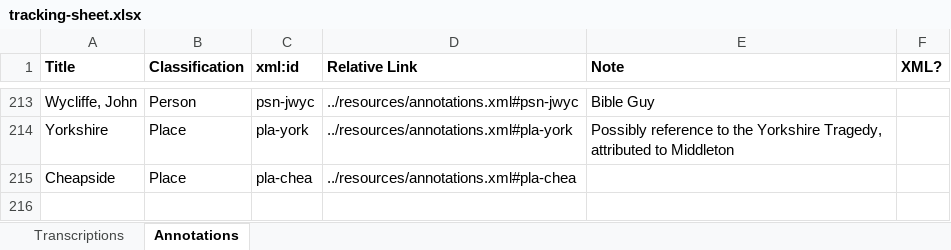
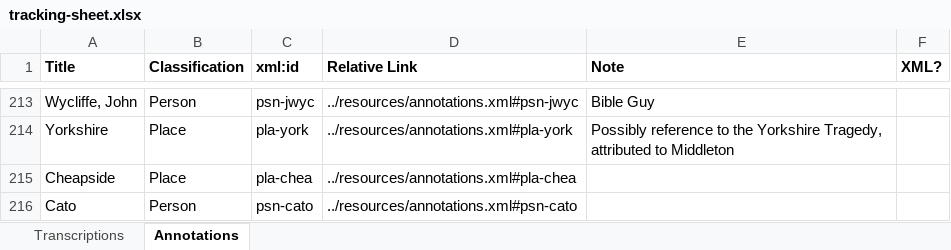
Before and after one commit to JoshuaAPhillips/digital-anon, an Excel workbook: tracking-sheet.xlsx, sheet Annotations, drawn as a sheet; only a part is shown, gaps mark what is left out; values as stored, in another font and other column widths than the file's, no borders; conditional formats not drawn; the diff names each change by its address in the sheet, - before the commit and + after, or states it on an @@ line.

Commit message:
Updates to tracking sheet for m45 data

```diff
--- a/tracking-sheet.xlsx (sheet Annotations)
+++ b/tracking-sheet.xlsx (sheet Annotations)
+row 216: Cato | Person | psn-cato | ../resources/annotations.xml#psn-cato
```
Also changed, not shown: 1 other file.
